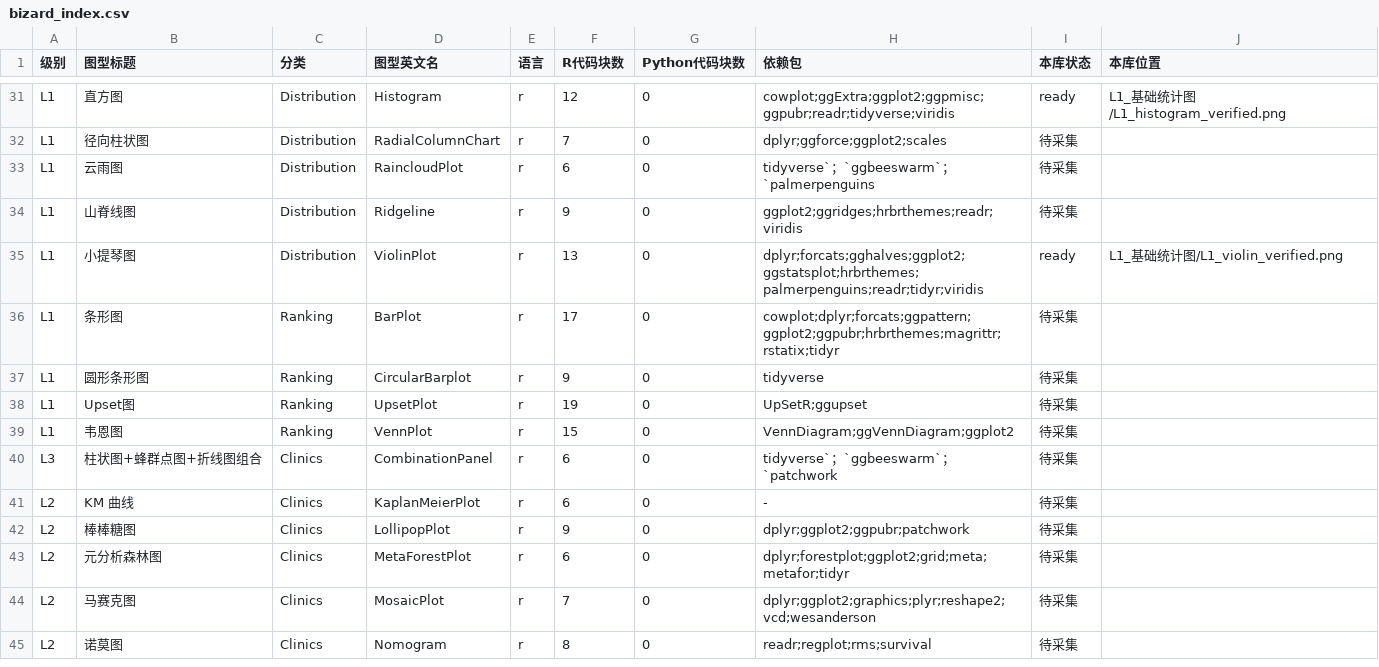
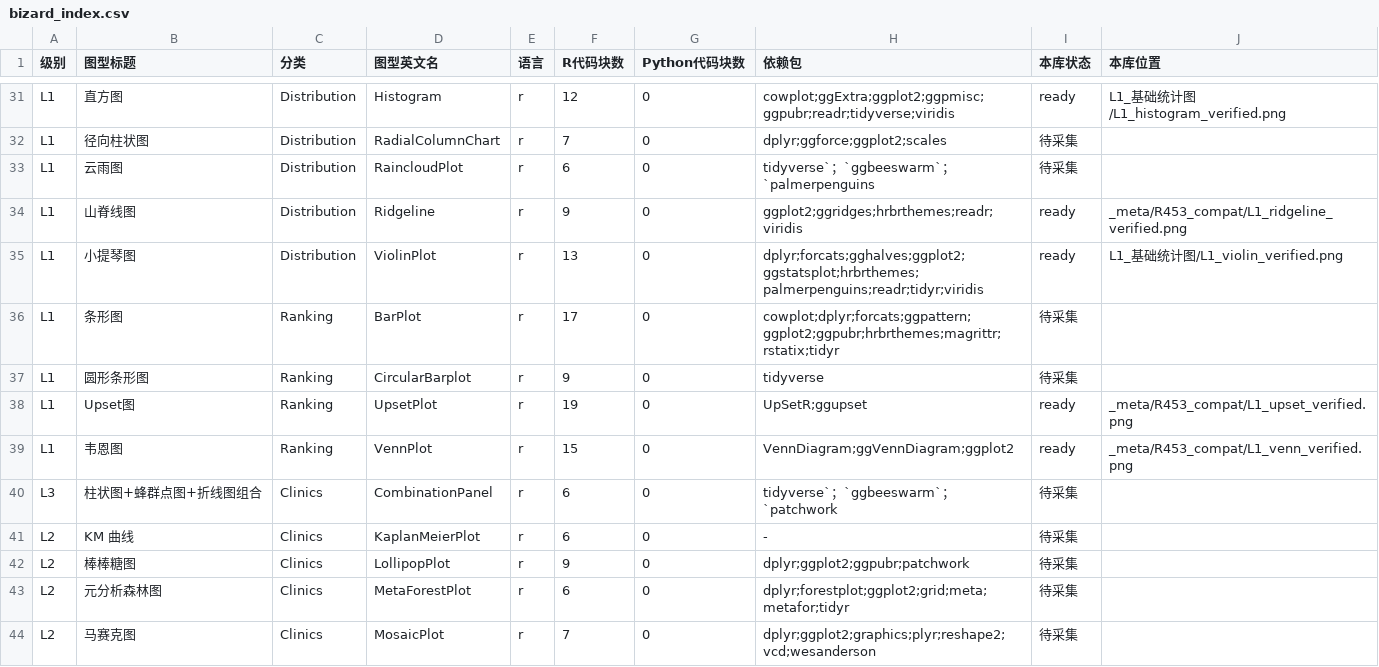
Before and after one commit to liubarryteb12/ai-bio-workbench, a CSV file: reference/05.可参考出图代码/_meta/bizard_index.csv, drawn as a sheet; only a part is shown, gaps mark what is left out; the shorter side is filled out with more unchanged rows.

Commit message:
feat(figures): 批次 A 三模板准入（山脊/UpSet/韦恩），readyCount 20→23
4 Argon 第十一轮第 2 节批次 A 裁定落地，走完整六步链路，零绕过 builder。

母版：新增 _meta/R453_compat/L1_p0_gallery_code.R，单进程出 3 图，
三图各自纯函数、每图前清设备，任一产物 <4KB 即非零退出。
k40 容器真机实跑两次，三张 PNG sha256 逐字节一致（seed=20261013），
70,203B / 53,912B / 89,556B。

三处实测纠错（都写进了代码注释）：
1. UpSetR 的 upset() 返回对象不自动绘制，直接调用落盘只有 1018B 空白画布，
   必须显式 print()（探针实测 378B → 6,873B）。落盘校验当场抓到，不是肉眼发现。
2. VennDiagram 默认在 cwd 生成 VennDiagram.<timestamp>.log 污染工作区；
   flog.threshold + disable.logging + 兜底清理三重关闭，实测 no venn log。
3. 阈值策略：本示例项目 deg_sig.tsv 是空表（0 行），deg_all.tsv 最小
   adj_P_Val=0.4524，padj<0.05 的基因数也是 0，而未校正 P_Value<0.05 有 1121 个、
<0.01 有 151 个。故适配器改为「优先 padj<0.05，零命中时自动降级到未校正 p<0.05」，
   Venn/UpSet 集合不再退化（实测 sets=1121/2033/5013，threshold=P_Value adjusted=FALSE）。

改动面：
- verify_r453_figures.py 注册 r_l1_p0_gallery runner 与三条 FIGURE_ARTIFACTS
- bizard_index.csv 三行 待采集→ready 并指向 artifact
- builder 三条 TEMPLATE_MAPPINGS，sample_project_output 指向适配器真跑产物；
  READY_BASELINE 16→23
- figure_adapters.js 三个 R overlay + SUPPORTED_IDS 扩容（提交前 grep 确认 23 个）
- 测试：SUPPORTED_IDS/CASES/CANDIDATE_ADAPTERS 三处同步；
  R 模板计数断言从相等改水位线（≥11），消除每次准入都要手改魔数的摩擦
- .gitignore 补 7 条白名单例外；台账重生成 23 就绪 / 59 pending

验证：npm test 1090 tests / 1089 pass / 0 fail / 1 skipped；
figure_templates_parity 18/18；figure_adapters 8/8；builder --check 通过。

```diff
--- a/reference/05.可参考出图代码/_meta/bizard_index.csv
+++ b/reference/05.可参考出图代码/_meta/bizard_index.csv
@@ -33,3 +33,3 @@ L1,径向柱状图,Distribution,RadialColumnChart,r,7,0,dplyr;ggforce;ggplot2;sc
 L1,云雨图,Distribution,RaincloudPlot,r,6,0,tidyverse`；`ggbeeswarm`；`palmerpenguins,待采集,
-L1,山脊线图,Distribution,Ridgeline,r,9,0,ggplot2;ggridges;hrbrthemes;readr;viridis,待采集,
+L1,山脊线图,Distribution,Ridgeline,r,9,0,ggplot2;ggridges;hrbrthemes;readr;viridis,ready,_meta/R453_compat/L1_ridgeline_verified.png
 L1,小提琴图,Distribution,ViolinPlot,r,13,0,dplyr;forcats;gghalves;ggplot2;ggstatsplot;hrbrthemes;palmerpenguins;readr;tidyr;viridis,ready,L1_基础统计图/L1_violin_verified.png
@@ -37,4 +37,4 @@ L1,条形图,Ranking,BarPlot,r,17,0,cowplot;dplyr;forcats;ggpattern;ggplot2;ggpu
 L1,圆形条形图,Ranking,CircularBarplot,r,9,0,tidyverse,待采集,
-L1,Upset图,Ranking,UpsetPlot,r,19,0,UpSetR;ggupset,待采集,
-L1,韦恩图,Ranking,VennPlot,r,15,0,VennDiagram;ggVennDiagram;ggplot2,待采集,
+L1,Upset图,Ranking,UpsetPlot,r,19,0,UpSetR;ggupset,ready,_meta/R453_compat/L1_upset_verified.png
+L1,韦恩图,Ranking,VennPlot,r,15,0,VennDiagram;ggVennDiagram;ggplot2,ready,_meta/R453_compat/L1_venn_verified.png
 L3,柱状图+蜂群点图+折线图组合,Clinics,CombinationPanel,r,6,0,tidyverse`；`ggbeeswarm`；`patchwork,待采集,
```
Also changed, not shown: 15 other files.
